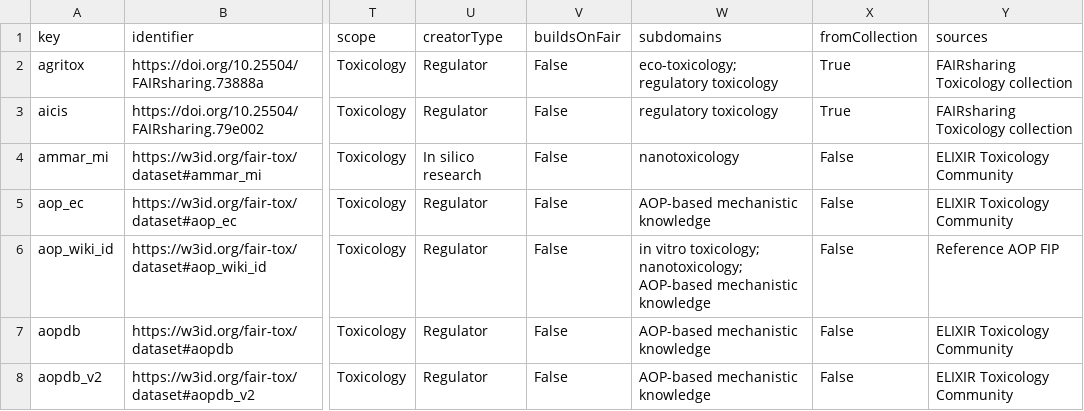
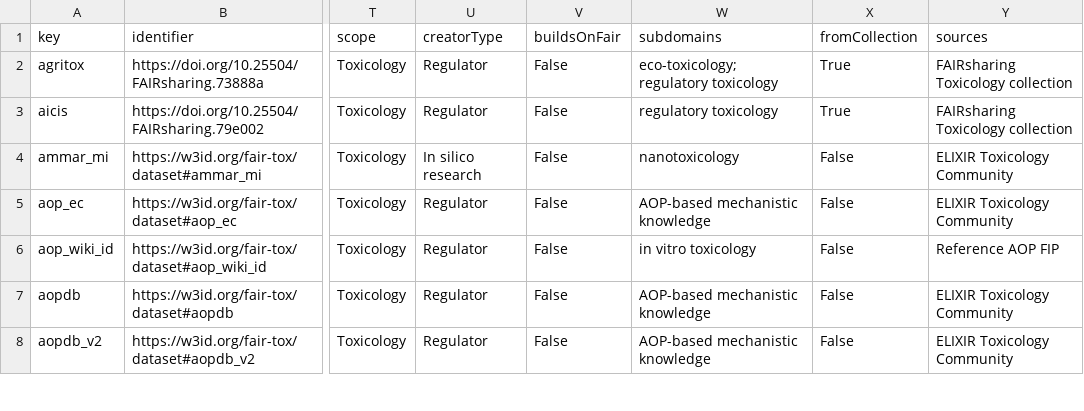
Before and after one commit to johannehouweling/FAIR-implementation-ecosystem-toxicology-timeline, a CSV file: resources.csv, drawn as a sheet; only a part is shown, gaps mark what is left out; the diff names each change by its address in the sheet, - before the commit and + after, or states it on an @@ line.

```diff
--- a/resources.csv
+++ b/resources.csv
-W6 (subdomains): in vitro toxicology; nanotoxicology; AOP-based mechanistic knowledge
+W6 (subdomains): in vitro toxicology
```
Also changed, not shown: 2 other files.
